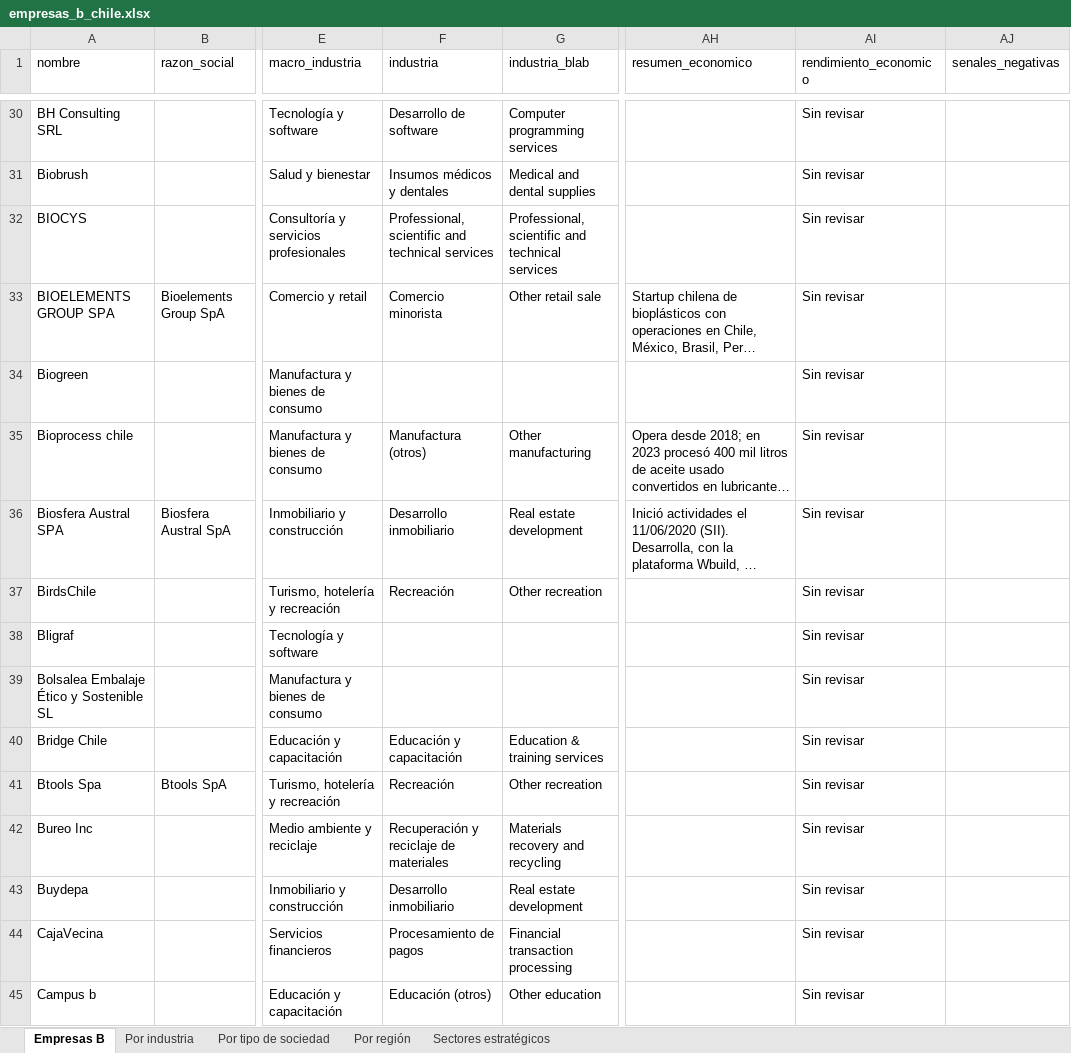
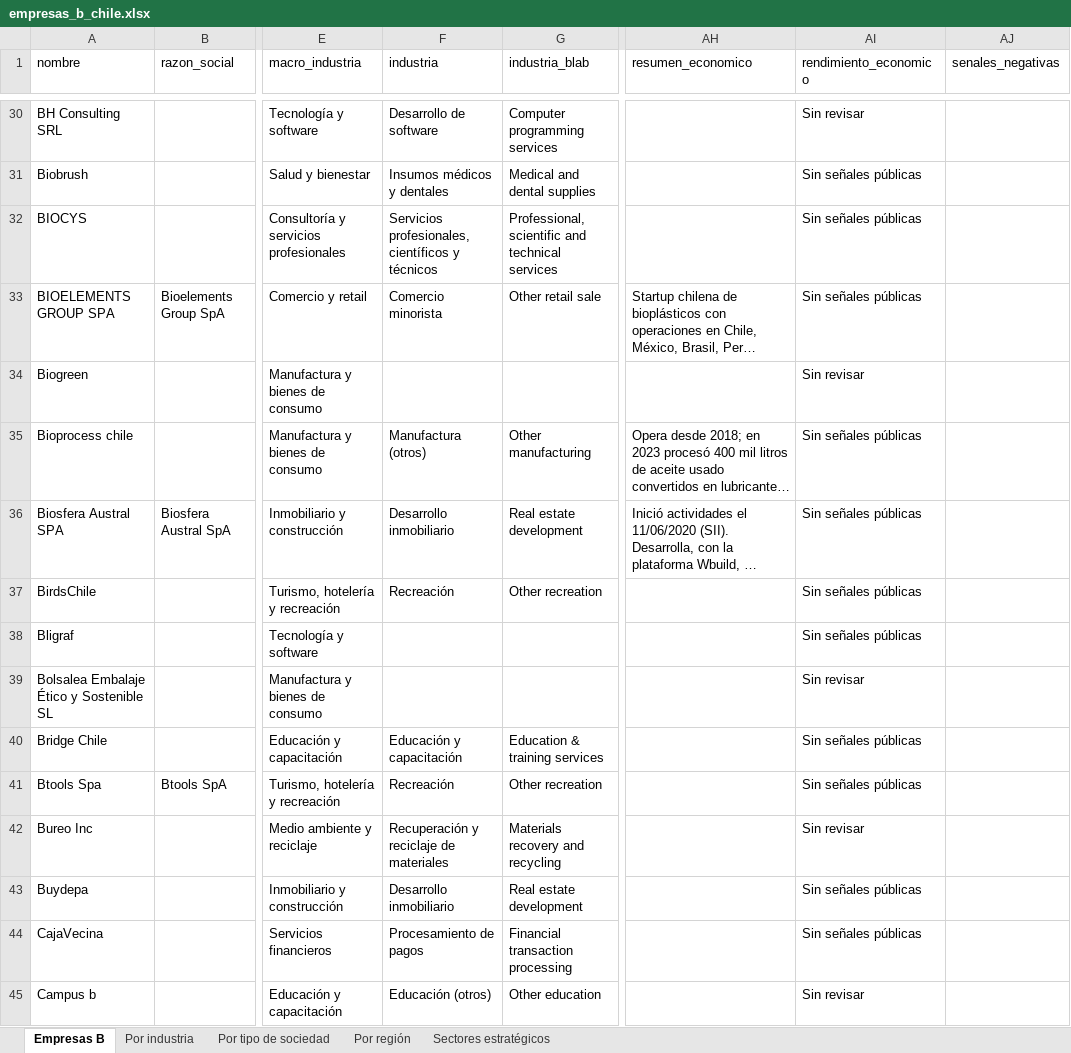
Before and after one commit to Nikolaaa11/EmpresasB, an Excel workbook: data/empresas_b_chile.xlsx, sheet Empresas B, drawn as a sheet; only a part is shown, gaps mark what is left out; long unchanged cells end in …; values as stored, in another font and other column widths than the file's, no borders; the diff covers the shown part only; the diff names each change by its address in the sheet, - before the commit and + after, or states it on an @@ line.

```diff
--- a/data/empresas_b_chile.xlsx (sheet Empresas B)
+++ b/data/empresas_b_chile.xlsx (sheet Empresas B)
-AI31:AI33 (rendimiento_economico): Sin revisar
+AI31:AI33 (rendimiento_economico): Sin señales públicas
-F32 (industria): Professional, scientific and technical services
+F32 (industria): Servicios profesionales, científicos y técnicos
-AI35:AI38 (rendimiento_economico): Sin revisar
+AI35:AI38 (rendimiento_economico): Sin señales públicas
-AI40:AI41 (rendimiento_economico): Sin revisar
+AI40:AI41 (rendimiento_economico): Sin señales públicas
-AI43:AI44 (rendimiento_economico): Sin revisar
+AI43:AI44 (rendimiento_economico): Sin señales públicas
```
Also changed, not shown: 209 edited cells elsewhere in this sheet, web/data/empresas_b_chile.xlsx, 49 other files.
